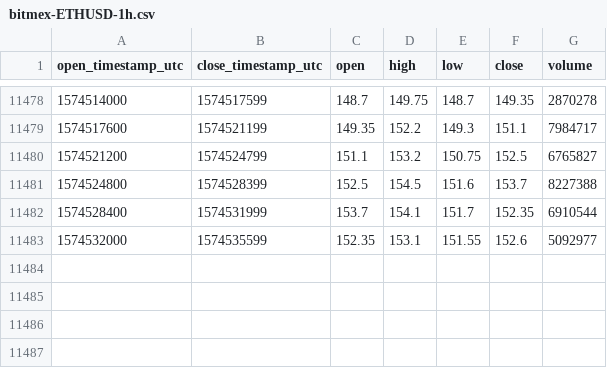
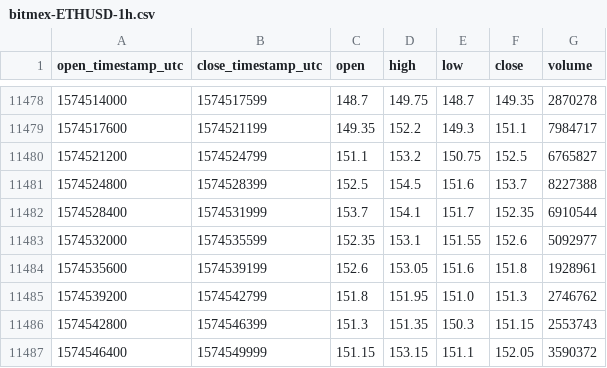
Before and after one commit to cryptobigbro/bitmex-ETHUSD, a CSV file: bitmex-ETHUSD-1h.csv, drawn as a sheet; only a part is shown, gaps mark what is left out.

Commit message:
Update OHLCV data.

```diff
--- a/bitmex-ETHUSD-1h.csv
+++ b/bitmex-ETHUSD-1h.csv
@@ -11483 +11483,5 @@ open_timestamp_utc,close_timestamp_utc,open,high,low,close,volume
 1574532000,1574535599,152.35,153.1,151.55,152.6,5092977
+1574535600,1574539199,152.6,153.05,151.6,151.8,1928961
+1574539200,1574542799,151.8,151.95,151.0,151.3,2746762
+1574542800,1574546399,151.3,151.35,150.3,151.15,2553743
+1574546400,1574549999,151.15,153.15,151.1,152.05,3590372
```
